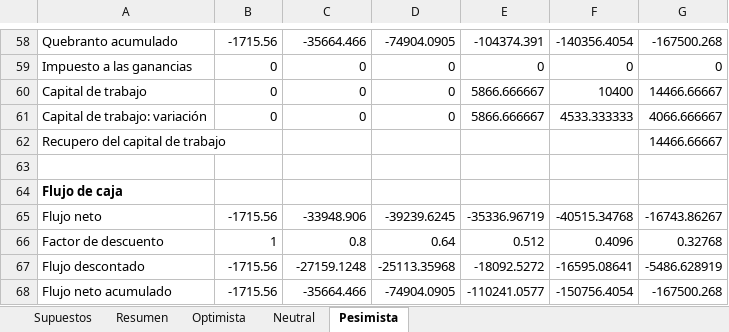
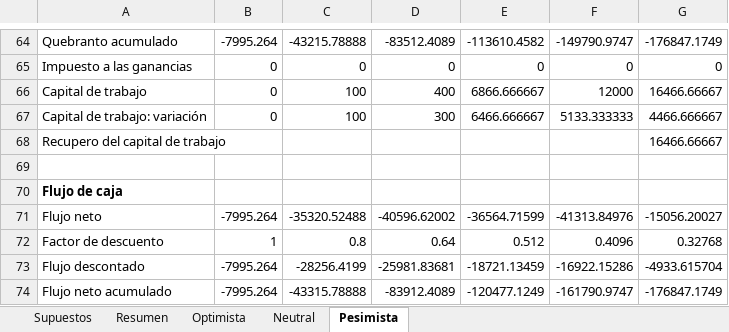
Before and after one commit to martinnbejarano/PFI-Wiki, an Excel workbook: wiki/negocio/modelo-financiero.xlsx, sheet Pesimista, drawn as a sheet; only a part is shown, gaps mark what is left out; values as stored, in another font and other column widths than the file's, no borders; addresses are those after the commit; the diff covers the shown part only; the diff names each change by its address in the sheet, - before the commit and + after, or states it on an @@ line.

```diff
--- a/wiki/negocio/modelo-financiero.xlsx (sheet Pesimista)
+++ b/wiki/negocio/modelo-financiero.xlsx (sheet Pesimista)
-B64: -1715.56
+B64: -7995.264
-C64: -35664.466
+C64: -43215.78888
-D64: -74904.0905
+D64: -83512.4089
-E64: -104374.391
+E64: -113610.4582
-F64: -140356.4054
+F64: -149790.9747
-G64: -167500.268
+G64: -176847.1749
-C66:C67: 0
+C66:C67: 100
-D66: 0
+D66: 400
-E66: 5866.666667
+E66: 6866.666667
-F66: 10400
+F66: 12000
-G66: 14466.66667
+G66: 16466.66667
-D67: 0
+D67: 300
-E67: 5866.666667
+E67: 6466.666667
-F67: 4533.333333
+F67: 5133.333333
-G67: 4066.666667
+G67: 4466.666667
-G68: 14466.66667
+G68: 16466.66667
-B71: -1715.56
+B71: -7995.264
-C71: -33948.906
+C71: -35320.52488
-D71: -39239.6245
+D71: -40596.62002
-E71: -35336.96719
+E71: -36564.71599
-F71: -40515.34768
+F71: -41313.84976
-G71: -16743.86267
+G71: -15056.20027
-B73:B74: -1715.56
+B73:B74: -7995.264
-C73: -27159.1248
+C73: -28256.4199
-D73: -25113.35968
+D73: -25981.83681
-E73: -18092.5272
+E73: -18721.13459
-F73: -16595.08641
+F73: -16922.15286
-G73: -5486.628919
+G73: -4933.615704
-C74: -35664.466
+C74: -43315.78888
-D74: -74904.0905
+D74: -83912.4089
-E74: -110241.0577
+E74: -120477.1249
-F74: -150756.4054
+F74: -161790.9747
-G74: -167500.268
+G74: -176847.1749
```
Also changed, not shown: 6 added rows and 31 edited cells elsewhere in this sheet, sheet Neutral, sheet Optimista, sheet Supuestos, sheet Resumen, formulas that keep their value, 17 other files.
